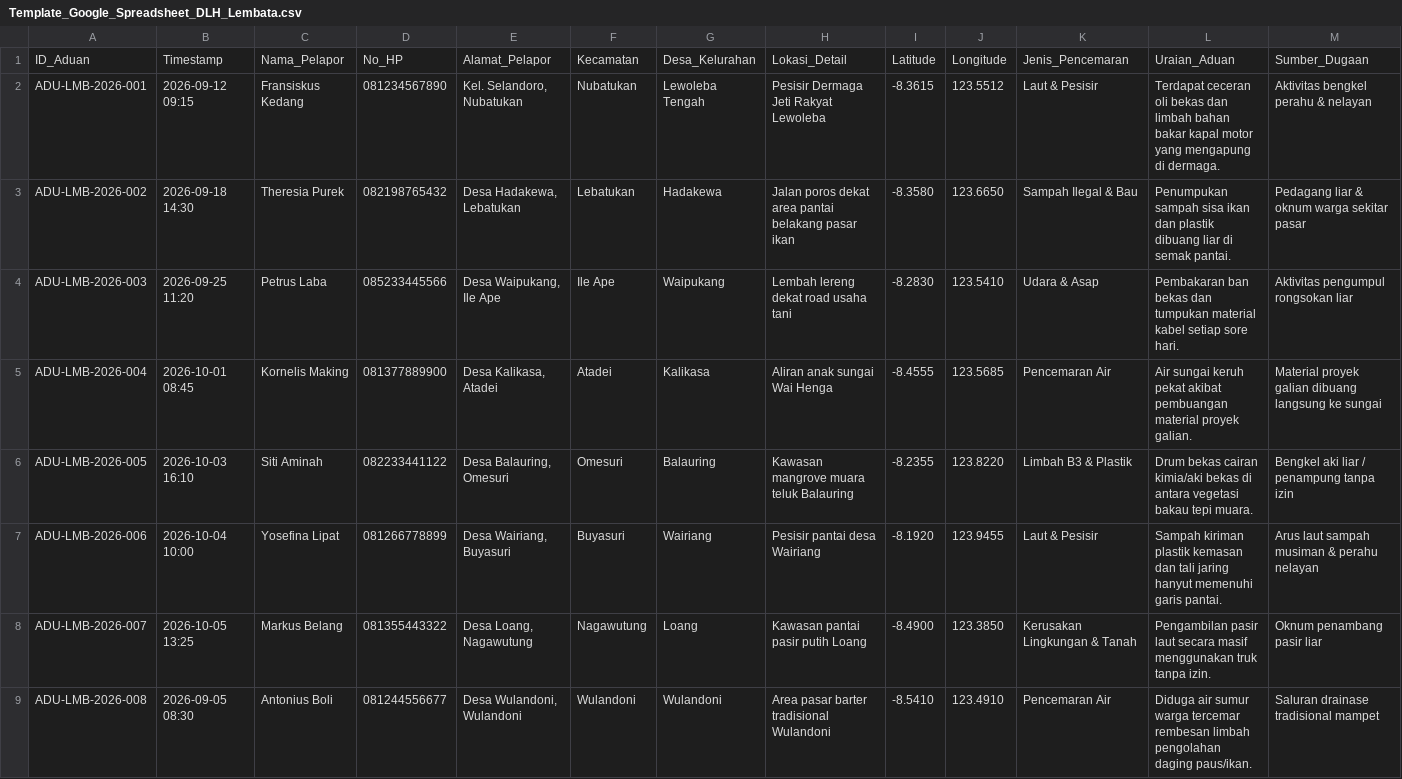
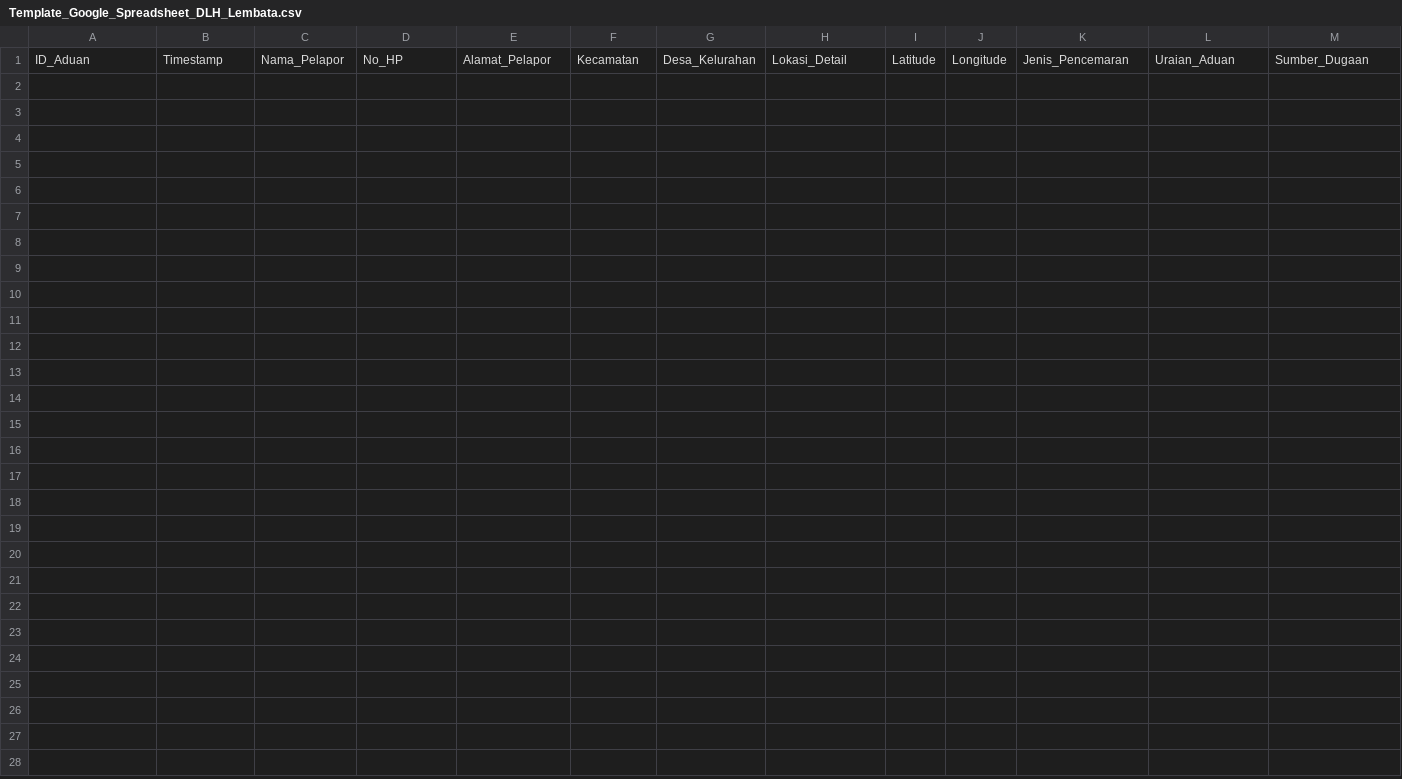
Before and after one commit to carlosmatarau-lab/aduan-dlh-lembata, a CSV file: Template_Google_Spreadsheet_DLH_Lembata.csv, drawn as a sheet; only a part is shown; rows hold the shown columns only; the diff names each change by its address in the sheet, - before the commit and + after, or states it on an @@ line.

```diff
--- a/Template_Google_Spreadsheet_DLH_Lembata.csv
+++ b/Template_Google_Spreadsheet_DLH_Lembata.csv
-row 2: ADU-LMB-2026-001 | 2026-09-12 09:15 | Fransiskus Kedang | 081234567890 | Kel. Selandoro, Nubatukan | Nubatukan | Lewoleba Tengah | Pesisir Dermaga Jeti Rakyat Lewoleba | -8.3615 | 123.5512 | Laut & Pesisir | Terdapat ceceran oli bekas dan limbah bahan bakar kapal motor yang mengapung di dermaga. | Aktivitas bengkel perahu & nelayan
-row 3: ADU-LMB-2026-002 | 2026-09-18 14:30 | Theresia Purek | 082198765432 | Desa Hadakewa, Lebatukan | Lebatukan | Hadakewa | Jalan poros dekat area pantai belakang pasar ikan | -8.3580 | 123.6650 | Sampah Ilegal & Bau | Penumpukan sampah sisa ikan dan plastik dibuang liar di semak pantai. | Pedagang liar & oknum warga sekitar pasar
-row 4: ADU-LMB-2026-003 | 2026-09-25 11:20 | Petrus Laba | 085233445566 | Desa Waipukang, Ile Ape | Ile Ape | Waipukang | Lembah lereng dekat road usaha tani | -8.2830 | 123.5410 | Udara & Asap | Pembakaran ban bekas dan tumpukan material kabel setiap sore hari. | Aktivitas pengumpul rongsokan liar
-row 5: ADU-LMB-2026-004 | 2026-10-01 08:45 | Kornelis Making | 081377889900 | Desa Kalikasa, Atadei | Atadei | Kalikasa | Aliran anak sungai Wai Henga | -8.4555 | 123.5685 | Pencemaran Air | Air sungai keruh pekat akibat pembuangan material proyek galian. | Material proyek galian dibuang langsung ke sungai
-row 6: ADU-LMB-2026-005 | 2026-10-03 16:10 | Siti Aminah | 082233441122 | Desa Balauring, Omesuri | Omesuri | Balauring | Kawasan mangrove muara teluk Balauring | -8.2355 | 123.8220 | Limbah B3 & Plastik | Drum bekas cairan kimia/aki bekas di antara vegetasi bakau tepi muara. | Bengkel aki liar / penampung tanpa izin
-row 7: ADU-LMB-2026-006 | 2026-10-04 10:00 | Yosefina Lipat | 081266778899 | Desa Wairiang, Buyasuri | Buyasuri | Wairiang | Pesisir pantai desa Wairiang | -8.1920 | 123.9455 | Laut & Pesisir | Sampah kiriman plastik kemasan dan tali jaring hanyut memenuhi garis pantai. | Arus laut sampah musiman & perahu nelayan
-row 8: ADU-LMB-2026-007 | 2026-10-05 13:25 | Markus Belang | 081355443322 | Desa Loang, Nagawutung | Nagawutung | Loang | Kawasan pantai pasir putih Loang | -8.4900 | 123.3850 | Kerusakan Lingkungan & Tanah | Pengambilan pasir laut secara masif menggunakan truk tanpa izin. | Oknum penambang pasir liar
-row 9: ADU-LMB-2026-008 | 2026-09-05 08:30 | Antonius Boli | 081244556677 | Desa Wulandoni, Wulandoni | Wulandoni | Wulandoni | Area pasar barter tradisional Wulandoni | -8.5410 | 123.4910 | Pencemaran Air | Diduga air sumur warga tercemar rembesan limbah pengolahan daging paus/ikan. | Saluran drainase tradisional mampet
```
Also changed, not shown: 4 other files.
